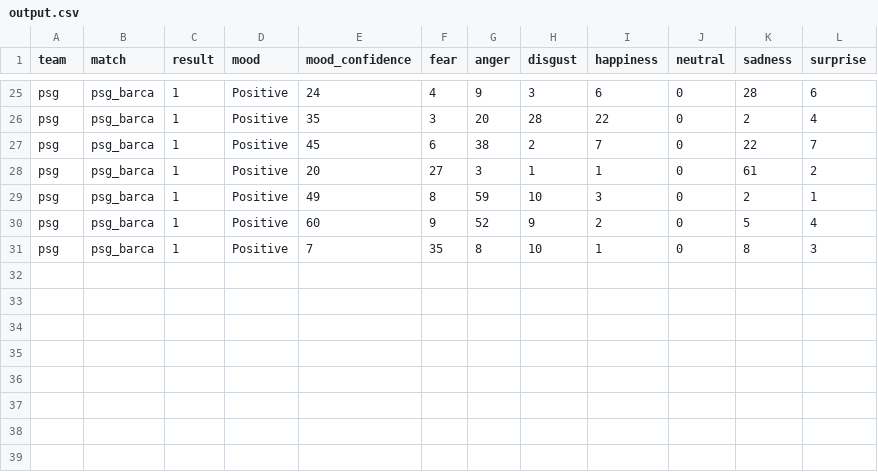
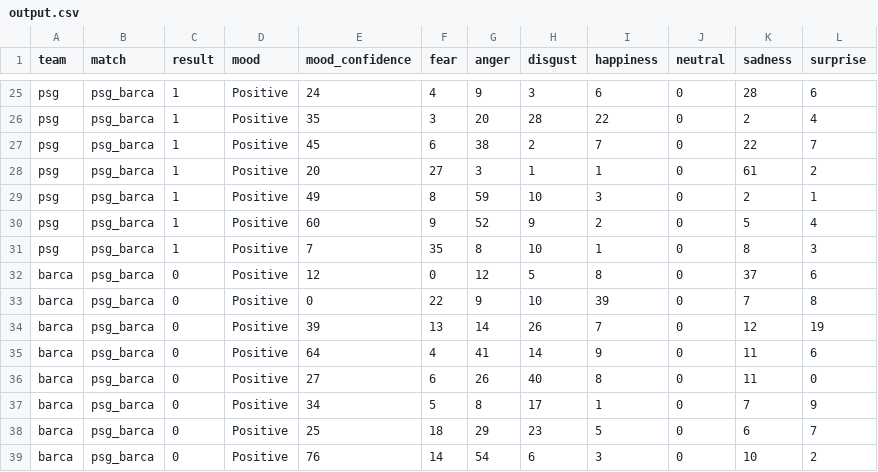
Before and after one commit to ciacicode/emo, a CSV file: data/output.csv, drawn as a sheet; only a part is shown, gaps mark what is left out.

Commit message:
better barca picture

```diff
--- a/data/output.csv
+++ b/data/output.csv
@@ -31 +31,9 @@ psg,psg_barca,1,Positive,60,9,52,9,2,0,5,4
 psg,psg_barca,1,Positive,7,35,8,10,1,0,8,3
+barca,psg_barca,0,Positive,12,0,12,5,8,0,37,6
+barca,psg_barca,0,Positive,0,22,9,10,39,0,7,8
+barca,psg_barca,0,Positive,39,13,14,26,7,0,12,19
+barca,psg_barca,0,Positive,64,4,41,14,9,0,11,6
+barca,psg_barca,0,Positive,27,6,26,40,8,0,11,0
+barca,psg_barca,0,Positive,34,5,8,17,1,0,7,9
+barca,psg_barca,0,Positive,25,18,29,23,5,0,6,7
+barca,psg_barca,0,Positive,76,14,54,6,3,0,10,2
```
Also changed, not shown: 4 other files.
